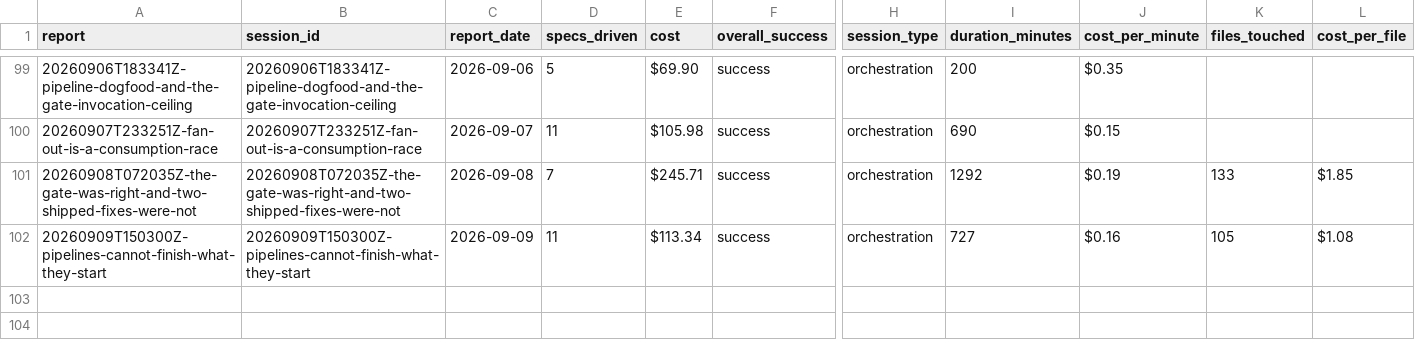
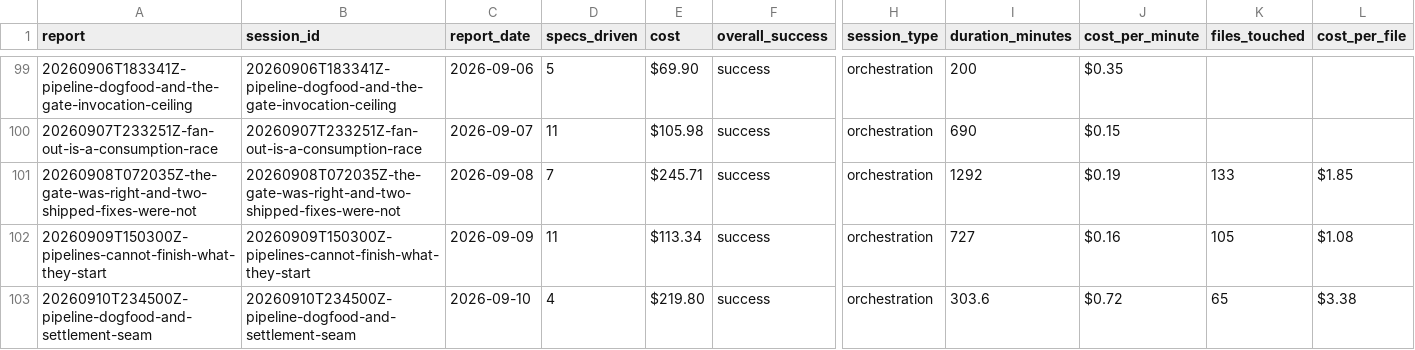
Before and after one commit to cbrenner04/jarvis, a CSV file: reports/operator-outcomes.csv, drawn as a sheet; only a part is shown, gaps mark what is left out; rows hold the shown columns only; the diff names each change by its address in the sheet, - before the commit and + after, or states it on an @@ line.

```diff
--- a/reports/operator-outcomes.csv
+++ b/reports/operator-outcomes.csv
+row 103: 20260910T234500Z-pipeline-dogfood-and-settlement-seam | 20260910T234500Z-pipeline-dogfood-and-settlement-seam | 2026-09-10 | 4 | $219.80 | success | orchestration | 303.6 | $0.72 | 65 | $3.38
```
Also changed, not shown: reports/session-costs.csv, reports/session-outcomes.csv.
